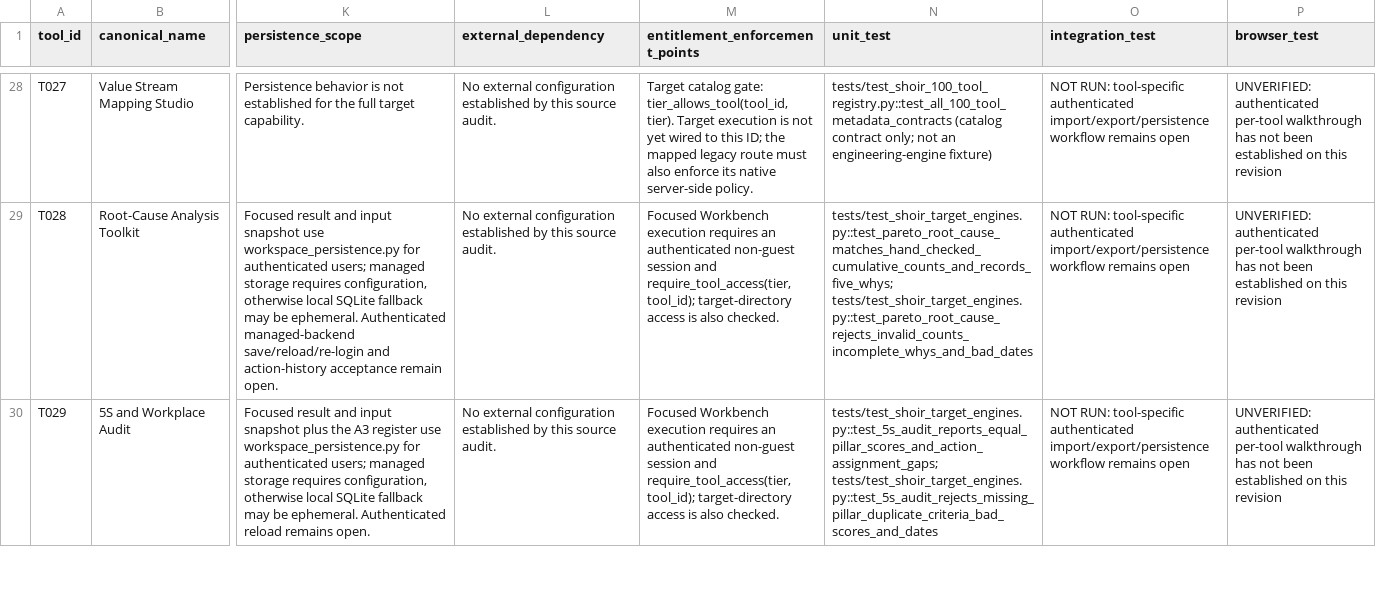
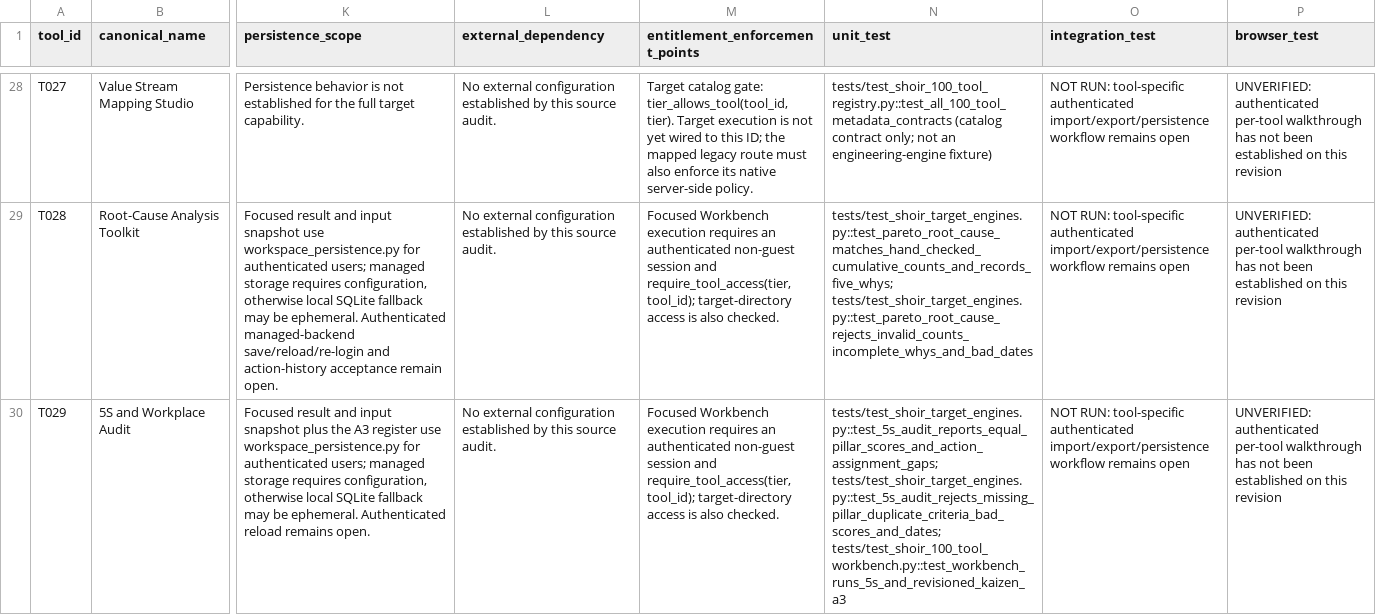
Before and after one commit to MSJ1708/shoir-ie, a CSV file: docs/SHOIR_100_TOOL_IMPLEMENTATION_MATRIX.csv, drawn as a sheet; only a part is shown, gaps mark what is left out; the diff covers the shown part only; the diff names each change by its address in the sheet, - before the commit and + after, or states it on an @@ line.

Commit message:
Link the 5S/A3 AppTest in the implementation matrix

```diff
--- a/docs/SHOIR_100_TOOL_IMPLEMENTATION_MATRIX.csv
+++ b/docs/SHOIR_100_TOOL_IMPLEMENTATION_MATRIX.csv
-N30 (unit_test): tests/test_shoir_target_engines.py::test_5s_audit_reports_equal_pillar_scores_and_action_assignment_gaps; tests/test_shoir_target_engines.py::test_5s_audit_rejects_missing_pillar_duplicate_criteria_bad_scores_and_dates
+N30 (unit_test): tests/test_shoir_target_engines.py::test_5s_audit_reports_equal_pillar_scores_and_action_assignment_gaps; tests/test_shoir_target_engines.py::test_5s_audit_rejects_missing_pillar_duplicate_criteria_bad_scores_and_dates; tests/test_shoir_100_tool_workbench.py::test_workbench_runs_5s_and_revisioned_kaizen_a3
```
Also changed, not shown: 1 edited cell elsewhere in this file.
